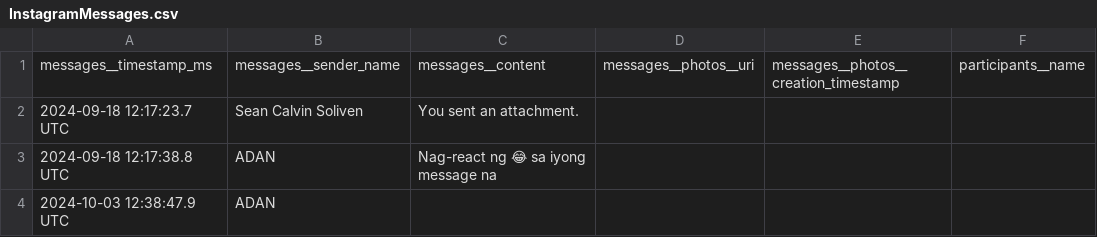
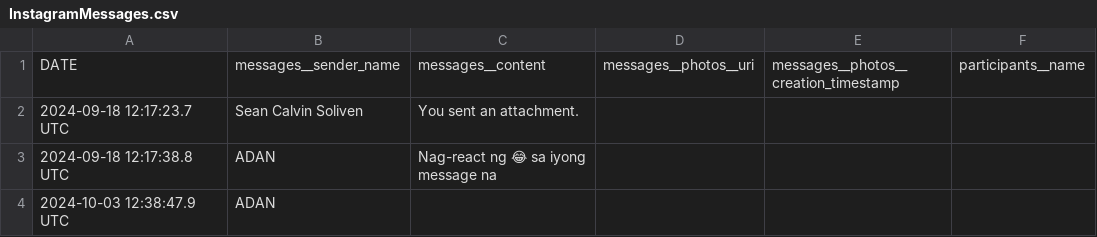
Before and after one commit to busyizzybee/socialMediaEngagement, a CSV file: Instagram/InstagramMessages.csv, drawn as a sheet; only a part is shown; the diff names each change by its address in the sheet, - before the commit and + after, or states it on an @@ line.

Commit message:
Update InstagramMessages.csv

```diff
--- a/Instagram/InstagramMessages.csv
+++ b/Instagram/InstagramMessages.csv
-A1: messages__timestamp_ms
+A1: DATE
```
